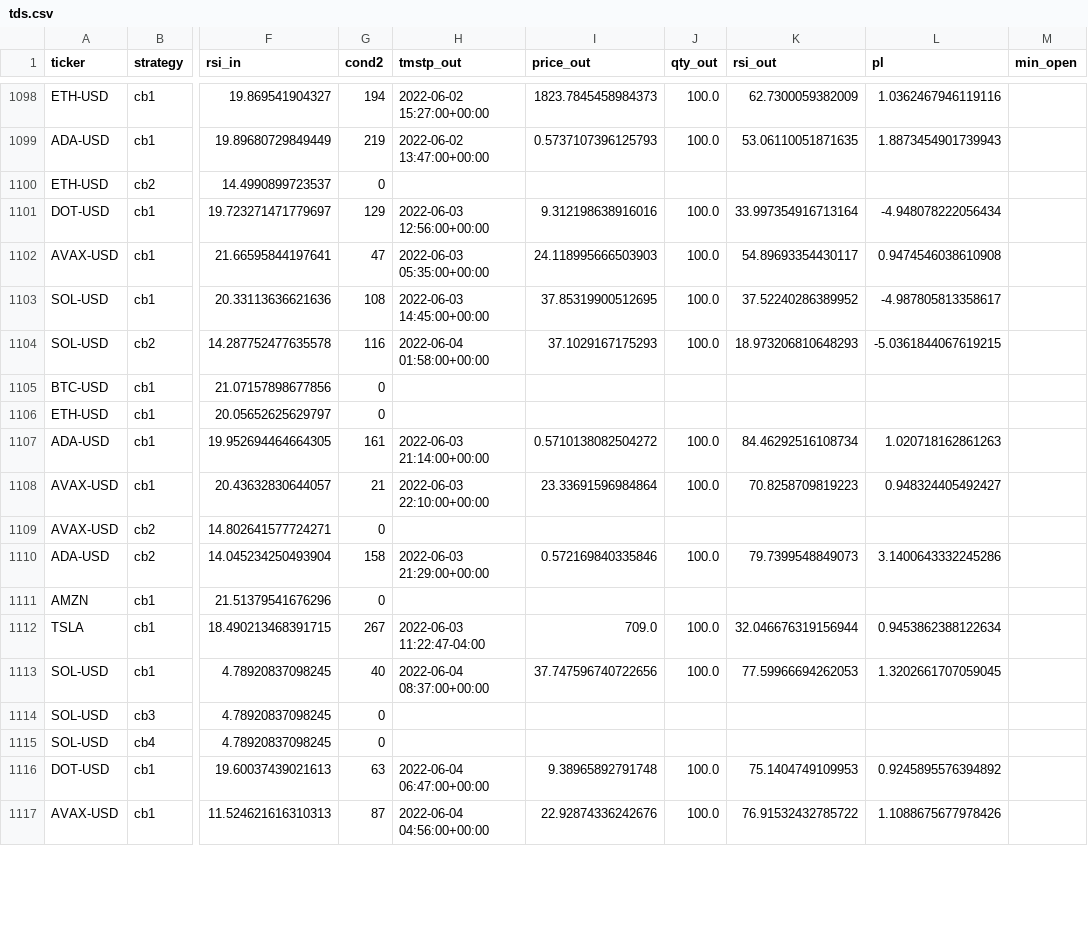
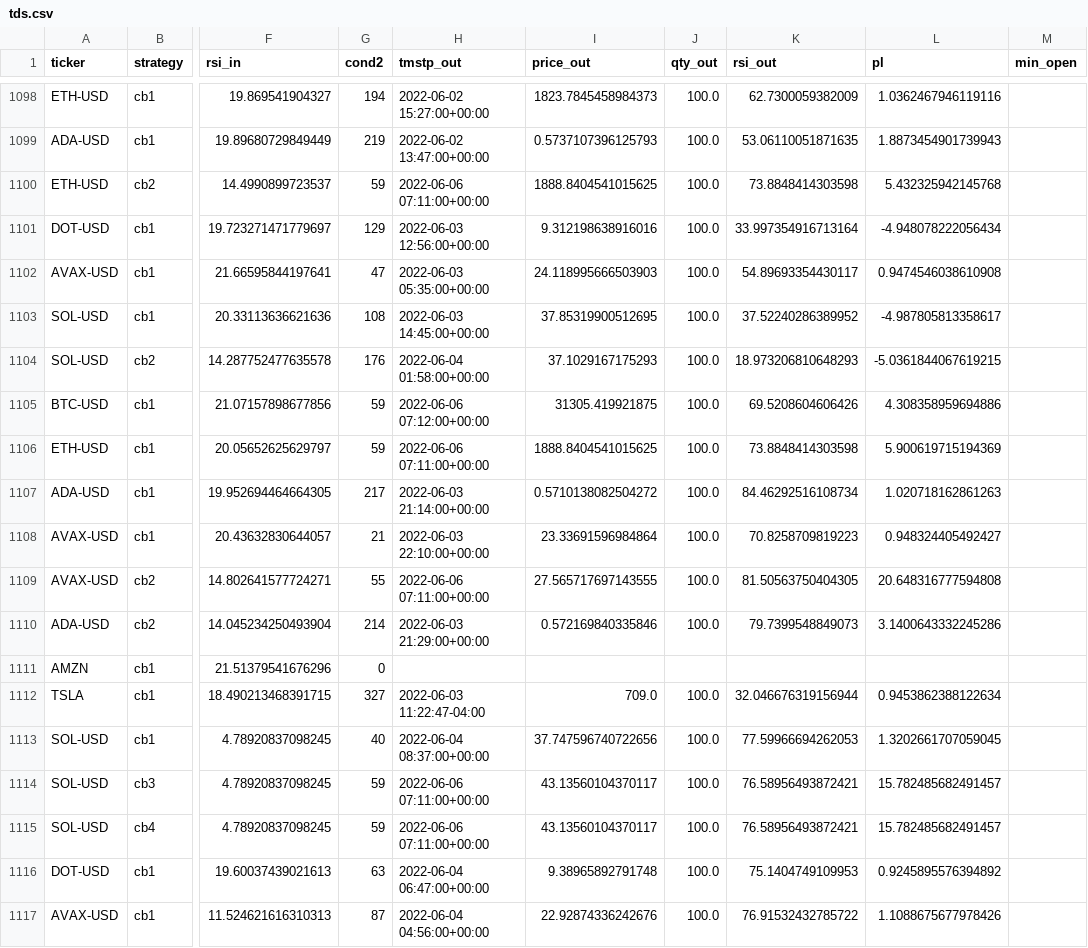
Before and after one commit to sjuanandres0/Chewbacca, a CSV file: tds.csv, drawn as a sheet; only a part is shown, gaps mark what is left out; the diff covers the shown part only; the diff names each change by its address in the sheet, - before the commit and + after, or states it on an @@ line.

```diff
--- a/tds.csv
+++ b/tds.csv
-G1100 (cond2): 0
+G1100 (cond2): 59
-H1100 (tmstp_out): (empty)
+H1100 (tmstp_out): 2022-06-06 07:11:00+00:00
-I1100 (price_out): (empty)
+I1100 (price_out): 1888.8404541015625
-J1100 (qty_out): (empty)
+J1100 (qty_out): 100.0
-K1100 (rsi_out): (empty)
+K1100 (rsi_out): 73.8848414303598
-L1100 (pl): (empty)
+L1100 (pl): 5.432325942145768
-G1104 (cond2): 116
+G1104 (cond2): 176
-G1105:G1106 (cond2): 0
+G1105:G1106 (cond2): 59
-H1105 (tmstp_out): (empty)
+H1105 (tmstp_out): 2022-06-06 07:12:00+00:00
-I1105 (price_out): (empty)
+I1105 (price_out): 31305.419921875
-J1105:J1106 (qty_out): (empty)
+J1105:J1106 (qty_out): 100.0
-K1105 (rsi_out): (empty)
+K1105 (rsi_out): 69.5208604606426
-L1105 (pl): (empty)
+L1105 (pl): 4.308358959694886
-H1106 (tmstp_out): (empty)
+H1106 (tmstp_out): 2022-06-06 07:11:00+00:00
-I1106 (price_out): (empty)
+I1106 (price_out): 1888.8404541015625
-K1106 (rsi_out): (empty)
+K1106 (rsi_out): 73.8848414303598
-L1106 (pl): (empty)
+L1106 (pl): 5.900619715194369
-G1107 (cond2): 161
+G1107 (cond2): 217
-G1109 (cond2): 0
+G1109 (cond2): 55
-H1109 (tmstp_out): (empty)
+H1109 (tmstp_out): 2022-06-06 07:11:00+00:00
-I1109 (price_out): (empty)
+I1109 (price_out): 27.565717697143555
-J1109 (qty_out): (empty)
+J1109 (qty_out): 100.0
-K1109 (rsi_out): (empty)
+K1109 (rsi_out): 81.50563750404305
-L1109 (pl): (empty)
+L1109 (pl): 20.648316777594808
-G1110 (cond2): 158
+G1110 (cond2): 214
-G1112 (cond2): 267
+G1112 (cond2): 327
-G1114:G1115 (cond2): 0
+G1114:G1115 (cond2): 59
-H1114:H1115 (tmstp_out): (empty)
+H1114:H1115 (tmstp_out): 2022-06-06 07:11:00+00:00
-I1114:I1115 (price_out): (empty)
+I1114:I1115 (price_out): 43.13560104370117
-J1114:J1115 (qty_out): (empty)
+J1114:J1115 (qty_out): 100.0
-K1114:K1115 (rsi_out): (empty)
+K1114:K1115 (rsi_out): 76.58956493872421
-L1114:L1115 (pl): (empty)
+L1114:L1115 (pl): 15.782485682491457
```
Also changed, not shown: 39 edited cells elsewhere in this file.
